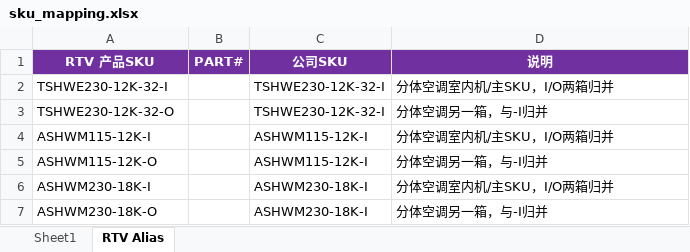
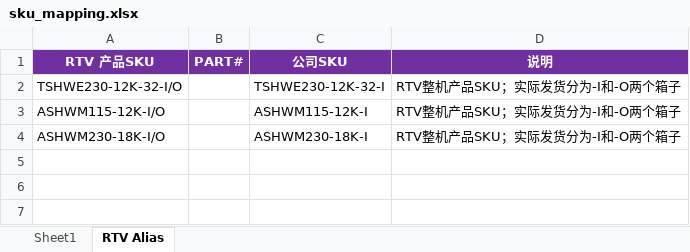
Before and after one commit to zoey-izo/homedepot-business-dashboard, an Excel workbook: data/sku_mapping.xlsx, sheet RTV Alias, drawn as a sheet; values as stored, in another font and other column widths than the file's, no borders; removed rows and columns are numbered as before the commit, all else as after; the diff names each change by its address in the sheet, - before the commit and + after, or states it on an @@ line.

Commit message:
Add files via upload

```diff
--- a/data/sku_mapping.xlsx (sheet RTV Alias)
+++ b/data/sku_mapping.xlsx (sheet RTV Alias)
-A2 (RTV 产品SKU): TSHWE230-12K-32-I
+A2 (RTV 产品SKU): TSHWE230-12K-32-I/O
-D2 (说明): 分体空调室内机/主SKU，I/O两箱归并
+D2 (说明): RTV整机产品SKU；实际发货分为-I和-O两个箱子
-row 3: TSHWE230-12K-32-O |  | TSHWE230-12K-32-I | 分体空调另一箱，与-I归并
-A3 (RTV 产品SKU): ASHWM115-12K-I
+A3 (RTV 产品SKU): ASHWM115-12K-I/O
-D3 (说明): 分体空调室内机/主SKU，I/O两箱归并
+D3 (说明): RTV整机产品SKU；实际发货分为-I和-O两个箱子
-row 5: ASHWM115-12K-O |  | ASHWM115-12K-I | 分体空调另一箱，与-I归并
-A4 (RTV 产品SKU): ASHWM230-18K-I
+A4 (RTV 产品SKU): ASHWM230-18K-I/O
-D4 (说明): 分体空调室内机/主SKU，I/O两箱归并
+D4 (说明): RTV整机产品SKU；实际发货分为-I和-O两个箱子
-row 7: ASHWM230-18K-O |  | ASHWM230-18K-I | 分体空调另一箱，与-I归并
```
